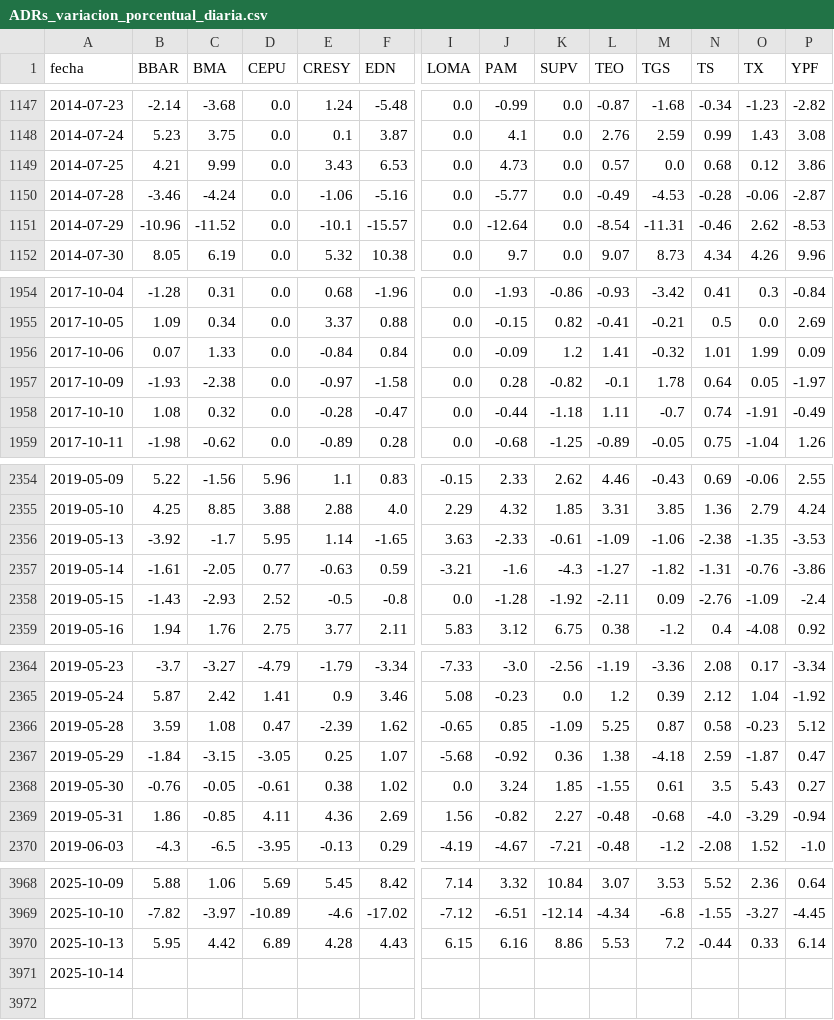
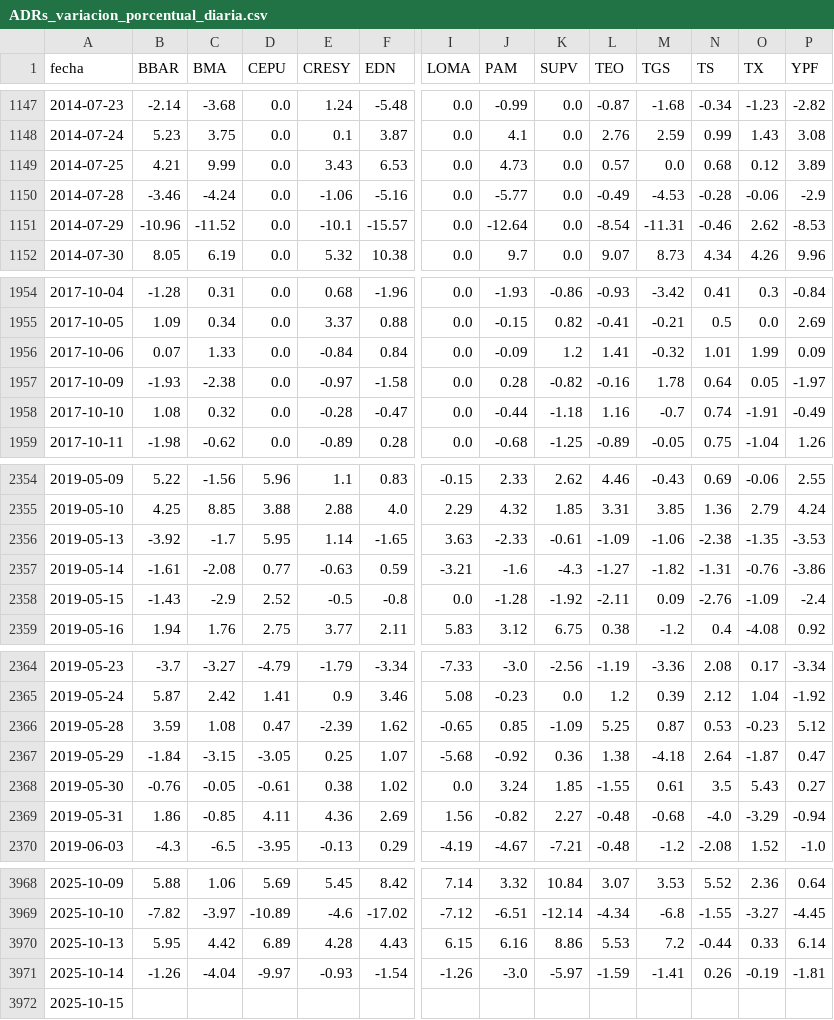
Before and after one commit to jesusrobles824/base-de-datos, a CSV file: ADRs_variacion_porcentual_diaria.csv, drawn as a sheet; only a part is shown, gaps mark what is left out; addresses are those after the commit; rows hold the shown columns only; the diff names each change by its address in the sheet, - before the commit and + after, or states it on an @@ line.

```diff
--- a/ADRs_variacion_porcentual_diaria.csv
+++ b/ADRs_variacion_porcentual_diaria.csv
-P1149 (YPF): 3.86
+P1149 (YPF): 3.89
-P1150 (YPF): -2.87
+P1150 (YPF): -2.9
-L1957 (TEO): -0.1
+L1957 (TEO): -0.16
-L1958 (TEO): 1.11
+L1958 (TEO): 1.16
-C2357 (BMA): -2.05
+C2357 (BMA): -2.08
-C2358 (BMA): -2.93
+C2358 (BMA): -2.9
-N2366 (TS): 0.58
+N2366 (TS): 0.53
-N2367 (TS): 2.59
+N2367 (TS): 2.64
+row 3971: 2025-10-14 | -1.26 | -4.04 | -9.97 | -0.93 | -1.54 | -1.26 | -3.0 | -5.97 | -1.59 | -1.41 | 0.26 | -0.19 | -1.81
-A3972 (fecha): 2025-10-14
+A3972 (fecha): 2025-10-15
```
Also changed, not shown: Precios_ADRs.csv.
